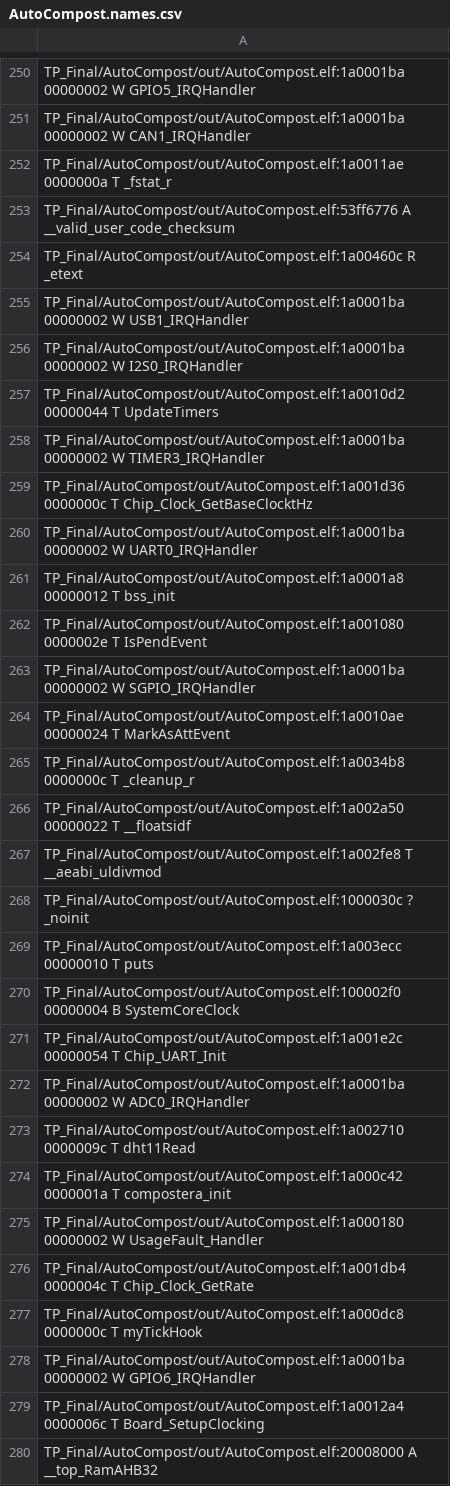
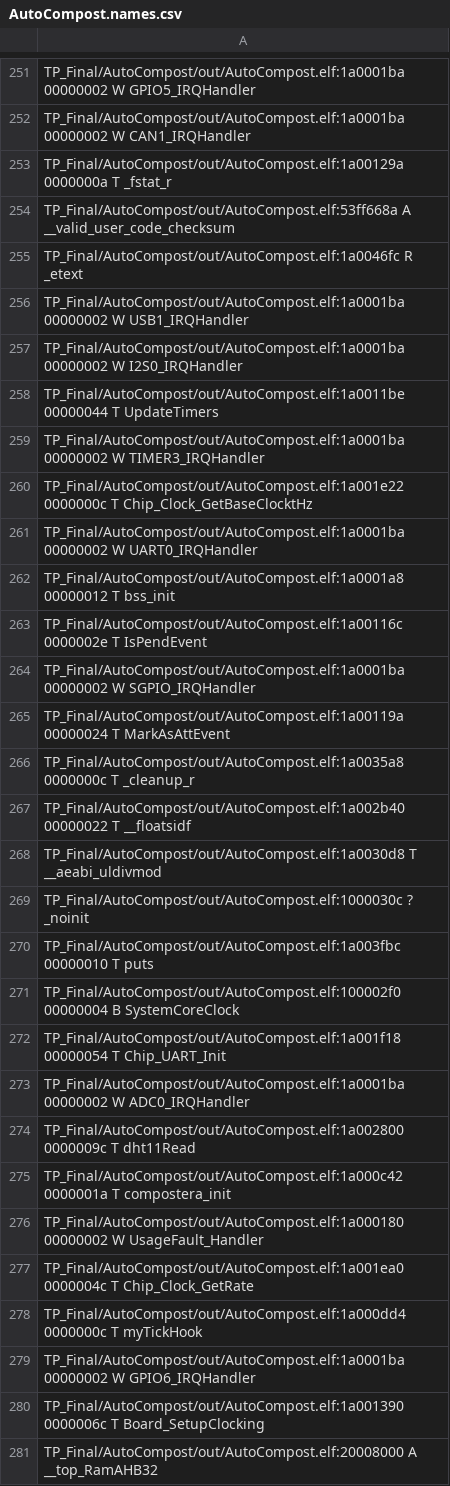
Before and after one commit to juanmaher/AutoCompost, a CSV file: out/AutoCompost.names.csv, drawn as a sheet; only a part is shown, gaps mark what is left out; the diff covers the shown part only.

```diff
--- a/out/AutoCompost.names.csv
+++ b/out/AutoCompost.names.csv
@@ -251,30 +252,30 @@ TP_Final/AutoCompost/out/AutoCompost.elf:1a0001ba 00000002 W GPIO5_IRQHandler
 TP_Final/AutoCompost/out/AutoCompost.elf:1a0001ba 00000002 W CAN1_IRQHandler
-TP_Final/AutoCompost/out/AutoCompost.elf:1a0011ae 0000000a T _fstat_r
-TP_Final/AutoCompost/out/AutoCompost.elf:53ff6776 A __valid_user_code_checksum
-TP_Final/AutoCompost/out/AutoCompost.elf:1a00460c R _etext
+TP_Final/AutoCompost/out/AutoCompost.elf:1a00129a 0000000a T _fstat_r
+TP_Final/AutoCompost/out/AutoCompost.elf:53ff668a A __valid_user_code_checksum
+TP_Final/AutoCompost/out/AutoCompost.elf:1a0046fc R _etext
 TP_Final/AutoCompost/out/AutoCompost.elf:1a0001ba 00000002 W USB1_IRQHandler
 TP_Final/AutoCompost/out/AutoCompost.elf:1a0001ba 00000002 W I2S0_IRQHandler
-TP_Final/AutoCompost/out/AutoCompost.elf:1a0010d2 00000044 T UpdateTimers
+TP_Final/AutoCompost/out/AutoCompost.elf:1a0011be 00000044 T UpdateTimers
 TP_Final/AutoCompost/out/AutoCompost.elf:1a0001ba 00000002 W TIMER3_IRQHandler
-TP_Final/AutoCompost/out/AutoCompost.elf:1a001d36 0000000c T Chip_Clock_GetBaseClocktHz
+TP_Final/AutoCompost/out/AutoCompost.elf:1a001e22 0000000c T Chip_Clock_GetBaseClocktHz
 TP_Final/AutoCompost/out/AutoCompost.elf:1a0001ba 00000002 W UART0_IRQHandler
 TP_Final/AutoCompost/out/AutoCompost.elf:1a0001a8 00000012 T bss_init
-TP_Final/AutoCompost/out/AutoCompost.elf:1a001080 0000002e T IsPendEvent
+TP_Final/AutoCompost/out/AutoCompost.elf:1a00116c 0000002e T IsPendEvent
 TP_Final/AutoCompost/out/AutoCompost.elf:1a0001ba 00000002 W SGPIO_IRQHandler
-TP_Final/AutoCompost/out/AutoCompost.elf:1a0010ae 00000024 T MarkAsAttEvent
-TP_Final/AutoCompost/out/AutoCompost.elf:1a0034b8 0000000c T _cleanup_r
-TP_Final/AutoCompost/out/AutoCompost.elf:1a002a50 00000022 T __floatsidf
-TP_Final/AutoCompost/out/AutoCompost.elf:1a002fe8 T __aeabi_uldivmod
+TP_Final/AutoCompost/out/AutoCompost.elf:1a00119a 00000024 T MarkAsAttEvent
+TP_Final/AutoCompost/out/AutoCompost.elf:1a0035a8 0000000c T _cleanup_r
+TP_Final/AutoCompost/out/AutoCompost.elf:1a002b40 00000022 T __floatsidf
+TP_Final/AutoCompost/out/AutoCompost.elf:1a0030d8 T __aeabi_uldivmod
 TP_Final/AutoCompost/out/AutoCompost.elf:1000030c ? _noinit
-TP_Final/AutoCompost/out/AutoCompost.elf:1a003ecc 00000010 T puts
+TP_Final/AutoCompost/out/AutoCompost.elf:1a003fbc 00000010 T puts
 TP_Final/AutoCompost/out/AutoCompost.elf:100002f0 00000004 B SystemCoreClock
-TP_Final/AutoCompost/out/AutoCompost.elf:1a001e2c 00000054 T Chip_UART_Init
+TP_Final/AutoCompost/out/AutoCompost.elf:1a001f18 00000054 T Chip_UART_Init
 TP_Final/AutoCompost/out/AutoCompost.elf:1a0001ba 00000002 W ADC0_IRQHandler
-TP_Final/AutoCompost/out/AutoCompost.elf:1a002710 0000009c T dht11Read
+TP_Final/AutoCompost/out/AutoCompost.elf:1a002800 0000009c T dht11Read
 TP_Final/AutoCompost/out/AutoCompost.elf:1a000c42 0000001a T compostera_init
 TP_Final/AutoCompost/out/AutoCompost.elf:1a000180 00000002 W UsageFault_Handler
-TP_Final/AutoCompost/out/AutoCompost.elf:1a001db4 0000004c T Chip_Clock_GetRate
-TP_Final/AutoCompost/out/AutoCompost.elf:1a000dc8 0000000c T myTickHook
+TP_Final/AutoCompost/out/AutoCompost.elf:1a001ea0 0000004c T Chip_Clock_GetRate
+TP_Final/AutoCompost/out/AutoCompost.elf:1a000dd4 0000000c T myTickHook
 TP_Final/AutoCompost/out/AutoCompost.elf:1a0001ba 00000002 W GPIO6_IRQHandler
-TP_Final/AutoCompost/out/AutoCompost.elf:1a0012a4 0000006c T Board_SetupClocking
+TP_Final/AutoCompost/out/AutoCompost.elf:1a001390 0000006c T Board_SetupClocking
 TP_Final/AutoCompost/out/AutoCompost.elf:20008000 A __top_RamAHB32
```
Also changed, not shown: 2 added rows and 175 edited cells elsewhere in this file, 3 other files.
